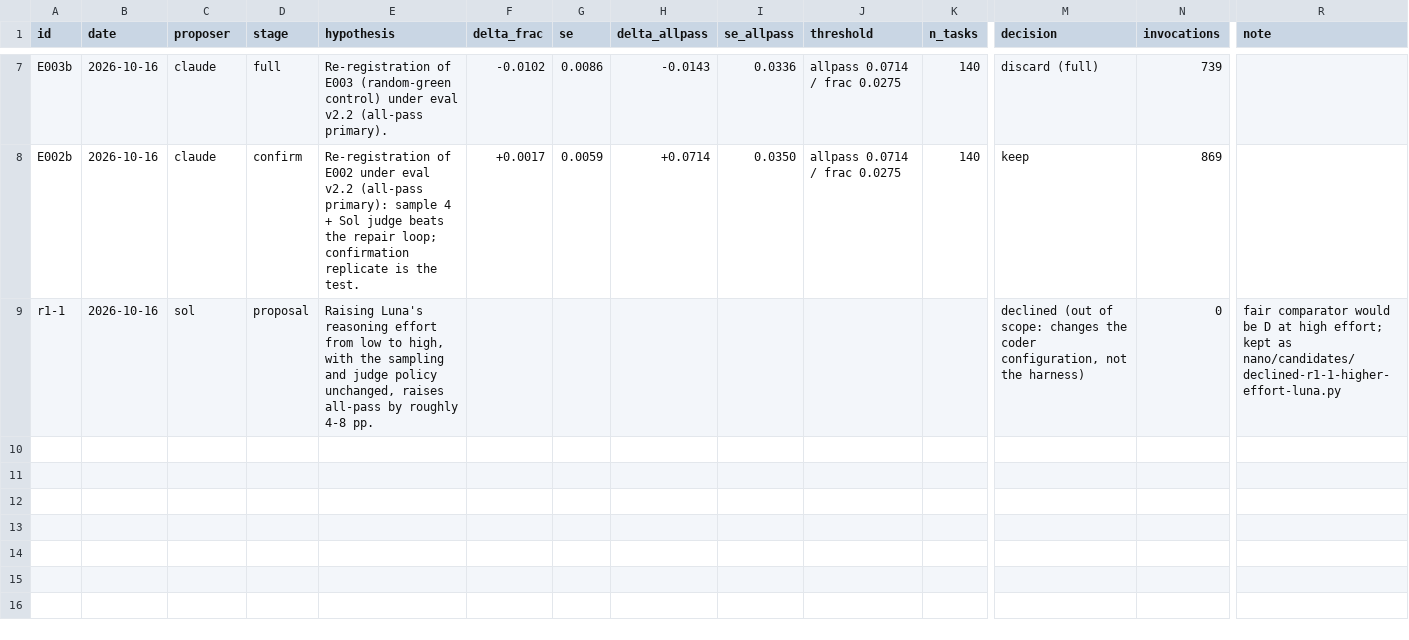
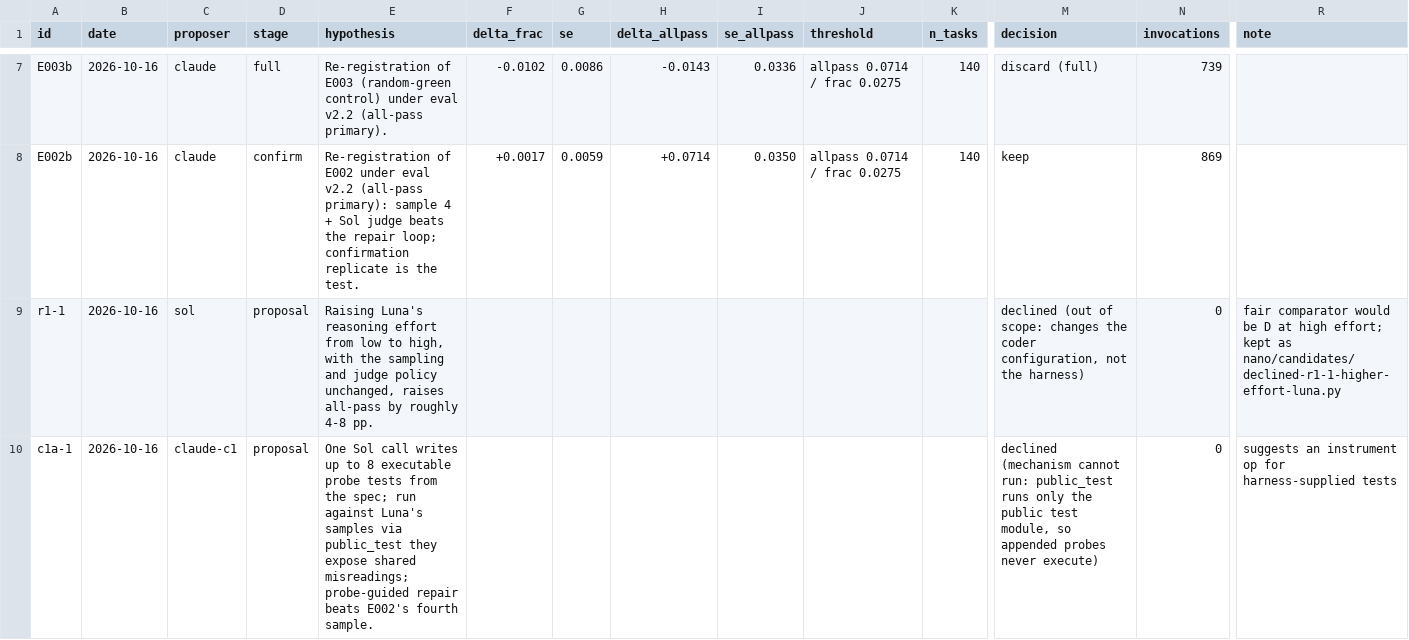
Before and after one commit to Lightless-Labs/skunkworks, a TSV file: a2d-autopoietic-autocatalysis-deutero/nano/results.tsv, drawn as a sheet; only a part is shown, gaps mark what is left out; rows hold the shown columns only; the diff names each change by its address in the sheet, - before the commit and + after, or states it on an @@ line.

```diff
--- a/a2d-autopoietic-autocatalysis-deutero/nano/results.tsv
+++ b/a2d-autopoietic-autocatalysis-deutero/nano/results.tsv
+row 10: c1a-1 | 2026-10-16 | claude-c1 | proposal | One Sol call writes up to 8 executable probe tests from the spec; run against Luna's samples via public_test they expose shared misreadings; probe-guided repair beats E002's fourth sample. |  |  |  |  |  |  | declined (mechanism cannot run: public_test runs only the public test module, so appended probes never execute) | 0 | suggests an instrument op for harness-supplied tests
```
Also changed, not shown: 18 other files.
